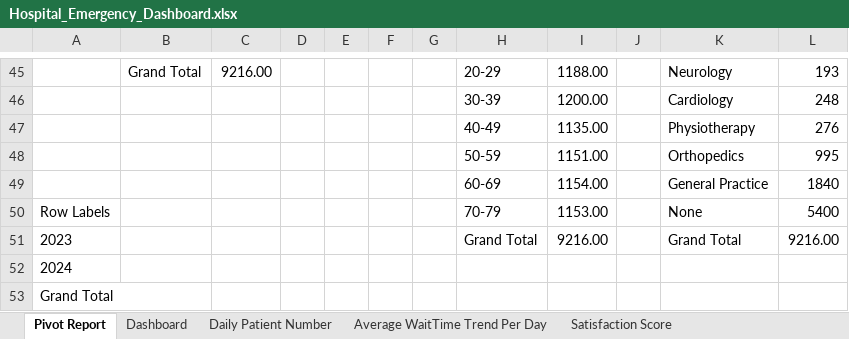
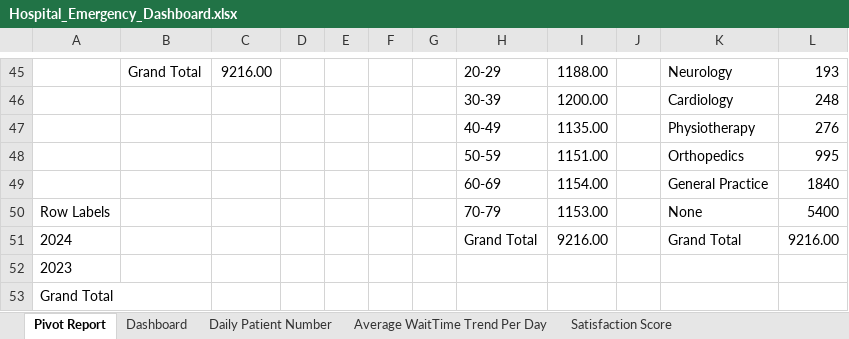
Before and after one commit to chaitanya3131/Hospital-Emergency-Dashboard, an Excel workbook: Hospital_Emergency_Dashboard.xlsx, sheet Pivot Report, drawn as a sheet; only a part is shown, gaps mark what is left out; values as stored, in another font and other column widths than the file's, no borders; charts and pictures not drawn; the diff names each change by its address in the sheet, - before the commit and + after, or states it on an @@ line.

Commit message:
Updated Dashboard

```diff
--- a/Hospital_Emergency_Dashboard.xlsx (sheet Pivot Report)
+++ b/Hospital_Emergency_Dashboard.xlsx (sheet Pivot Report)
-A51: 2023
+A51: 2024
-A52: 2024
+A52: 2023
```
Also changed, not shown: charts or pictures.
